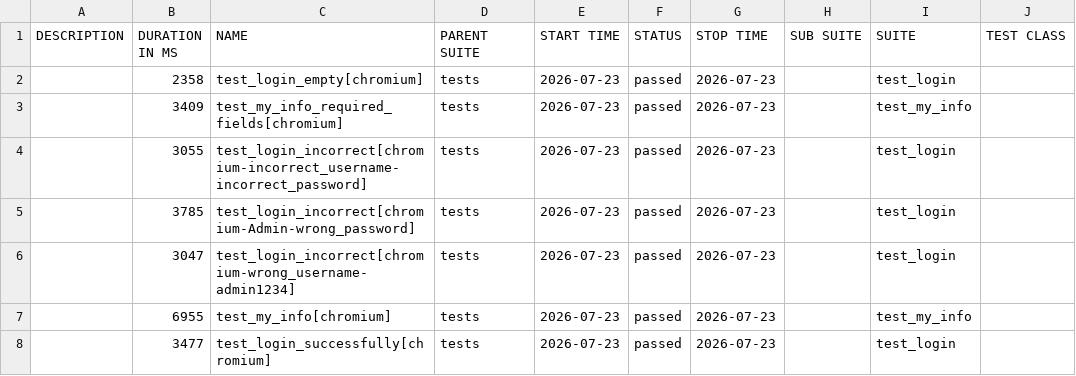
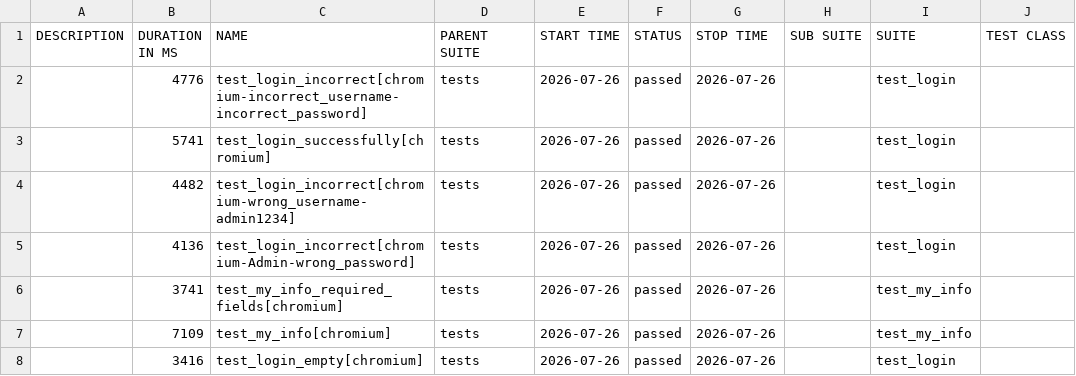
Before and after one commit to Sslonikq/orangehrm-playwright-tests, a CSV file: data/suites.csv, drawn as a sheet; only a part is shown; the diff names each change by its address in the sheet, - before the commit and + after, or states it on an @@ line.

```diff
--- a/data/suites.csv
+++ b/data/suites.csv
-B2 (DURATION IN MS): 2358
+B2 (DURATION IN MS): 4776
-C2 (NAME): test_login_empty[chromium]
+C2 (NAME): test_login_incorrect[chromium-incorrect_username-incorrect_password]
-E2:E8 (START TIME): 2026-07-23
+E2:E8 (START TIME): 2026-07-26
-G2:G8 (STOP TIME): 2026-07-23
+G2:G8 (STOP TIME): 2026-07-26
-B3 (DURATION IN MS): 3409
+B3 (DURATION IN MS): 5741
-C3 (NAME): test_my_info_required_fields[chromium]
+C3 (NAME): test_login_successfully[chromium]
-I3 (SUITE): test_my_info
+I3 (SUITE): test_login
-B4 (DURATION IN MS): 3055
+B4 (DURATION IN MS): 4482
-C4 (NAME): test_login_incorrect[chromium-incorrect_username-incorrect_password]
+C4 (NAME): test_login_incorrect[chromium-wrong_username-admin1234]
-B5 (DURATION IN MS): 3785
+B5 (DURATION IN MS): 4136
-B6 (DURATION IN MS): 3047
+B6 (DURATION IN MS): 3741
-C6 (NAME): test_login_incorrect[chromium-wrong_username-admin1234]
+C6 (NAME): test_my_info_required_fields[chromium]
-I6 (SUITE): test_login
+I6 (SUITE): test_my_info
-B7 (DURATION IN MS): 6955
+B7 (DURATION IN MS): 7109
-B8 (DURATION IN MS): 3477
+B8 (DURATION IN MS): 3416
-C8 (NAME): test_login_successfully[chromium]
+C8 (NAME): test_login_empty[chromium]
```
Also changed, not shown: data/behaviors.csv, 45 other files.
